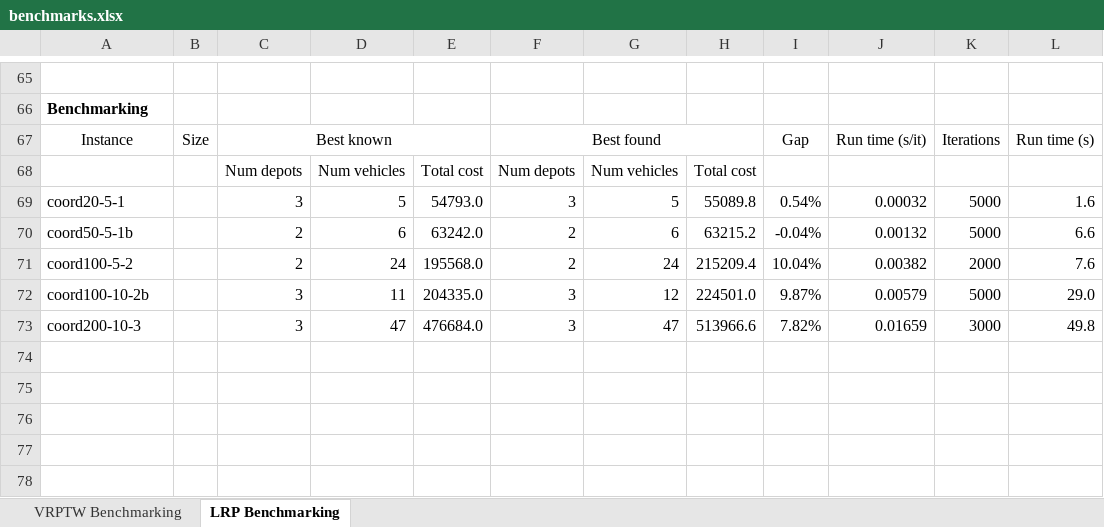
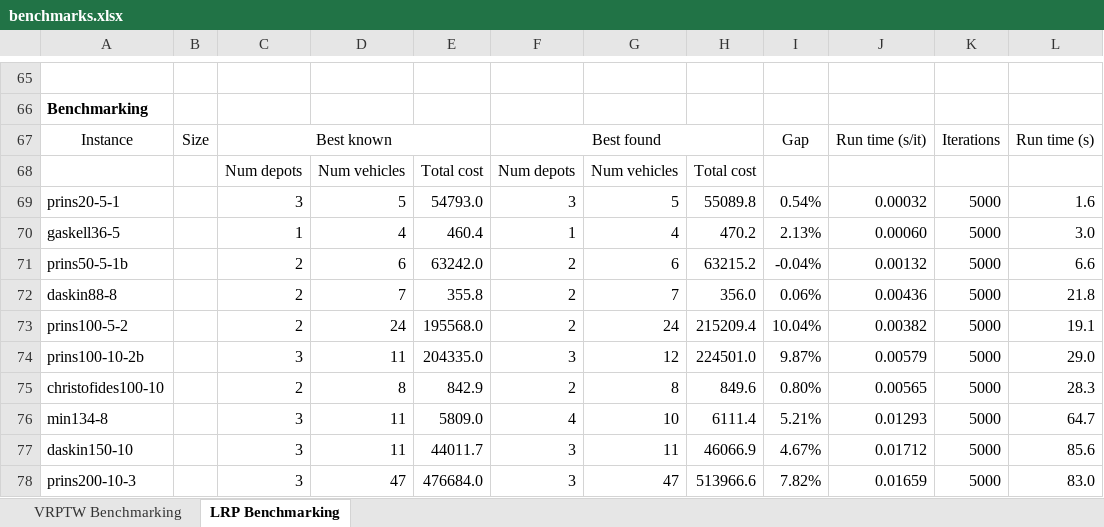
Before and after one commit to anmpahwa/LRP.jl, an Excel workbook: benchmarks.xlsx, sheet LRP Benchmarking, drawn as a sheet; only a part is shown, gaps mark what is left out; values as stored, in another font and other column widths than the file's, no borders; addresses are those after the commit; the diff names each change by its address in the sheet, - before the commit and + after, or states it on an @@ line.

```diff
--- a/benchmarks.xlsx (sheet LRP Benchmarking)
+++ b/benchmarks.xlsx (sheet LRP Benchmarking)
-A69: coord20-5-1
+A69: prins20-5-1
+row 70: gaskell36-5 |  | 1 | 4 | 460.4 | 1 | 4 | 470.2 | 2.13% | 0.00060 | 5000 | 3.0
-A71: coord50-5-1b
+A71: prins50-5-1b
+row 72: daskin88-8 |  | 2 | 7 | 355.8 | 2 | 7 | 356.0 | 0.06% | 0.00436 | 5000 | 21.8
-A73: coord100-5-2
+A73: prins100-5-2
-K73: 2000
+K73: 5000
-L73: 7.6
+L73: 19.1
-A74: coord100-10-2b
+A74: prins100-10-2b
+row 75: christofides100-10 |  | 2 | 8 | 842.9 | 2 | 8 | 849.6 | 0.80% | 0.00565 | 5000 | 28.3
+row 76: min134-8 |  | 3 | 11 | 5809.0 | 4 | 10 | 6111.4 | 5.21% | 0.01293 | 5000 | 64.7
+row 77: daskin150-10 |  | 3 | 11 | 44011.7 | 3 | 11 | 46066.9 | 4.67% | 0.01712 | 5000 | 85.6
-A78: coord200-10-3
+A78: prins200-10-3
-K78: 3000
+K78: 5000
-L78: 49.8
+L78: 83.0
```
Also changed, not shown: formulas that keep their value, 26 other files.
